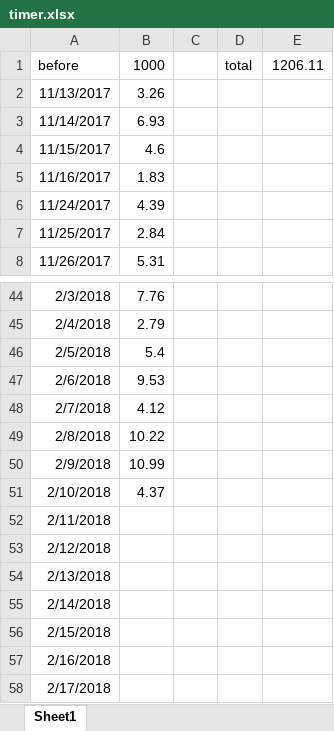
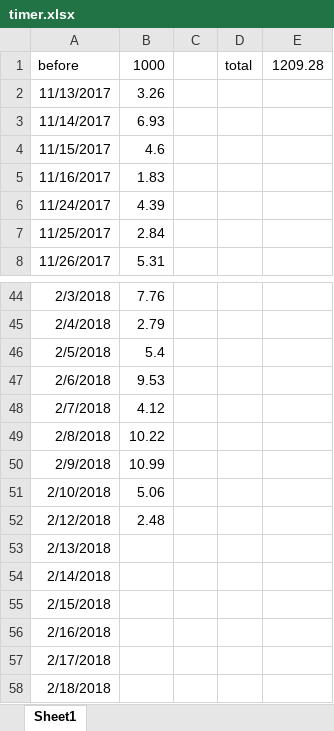
Before and after one commit to eef808a24ff/PhysWiki, an Excel workbook: timer.xlsx, sheet Sheet1, drawn as a sheet; only a part is shown, gaps mark what is left out; the shorter side is filled out with more unchanged rows; values as stored, in another font and other column widths than the file's, no borders; removed rows and columns are numbered as before the commit, all else as after; the diff names each change by its address in the sheet, - before the commit and + after, or states it on an @@ line.

```diff
--- a/timer.xlsx (sheet Sheet1)
+++ b/timer.xlsx (sheet Sheet1)
-E1: 1206.11
+E1: 1209.28
-B51: 4.37
+B51: 5.06
-row 52: 2/11/2018
-B52: (empty)
+B52: 2.48
```
Also changed, not shown: 13 other files.
